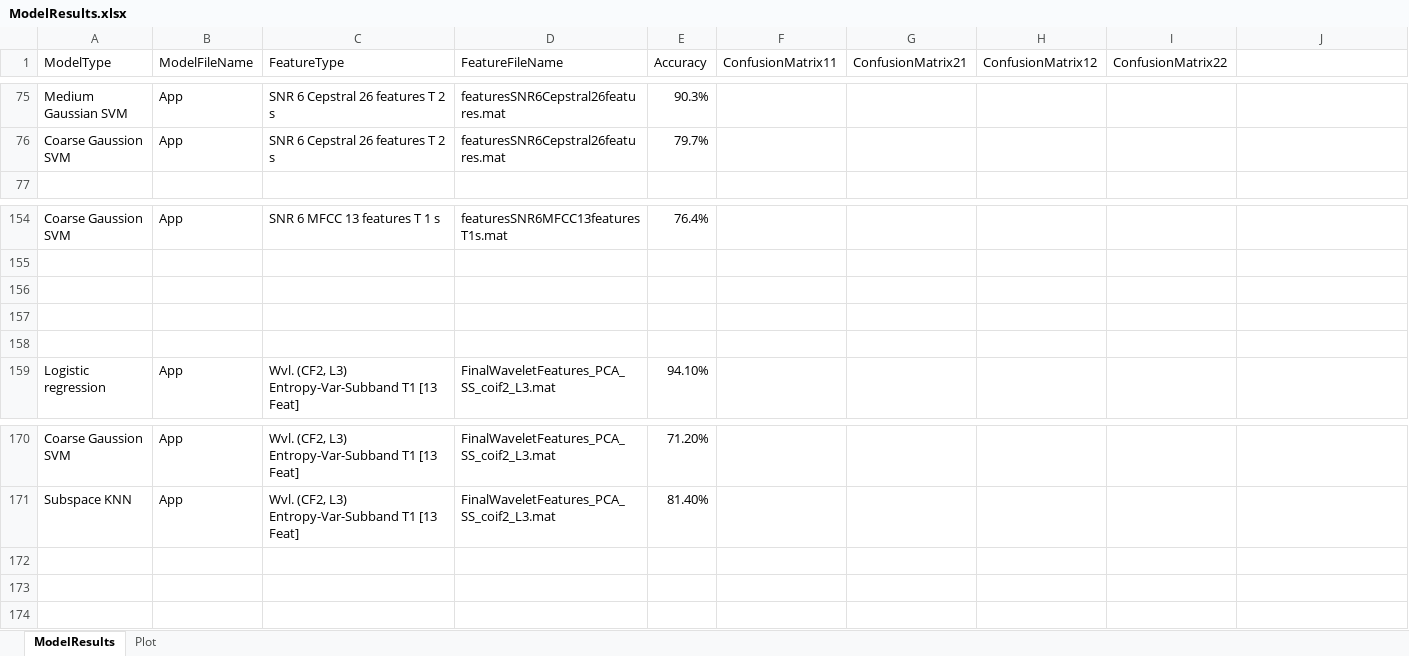
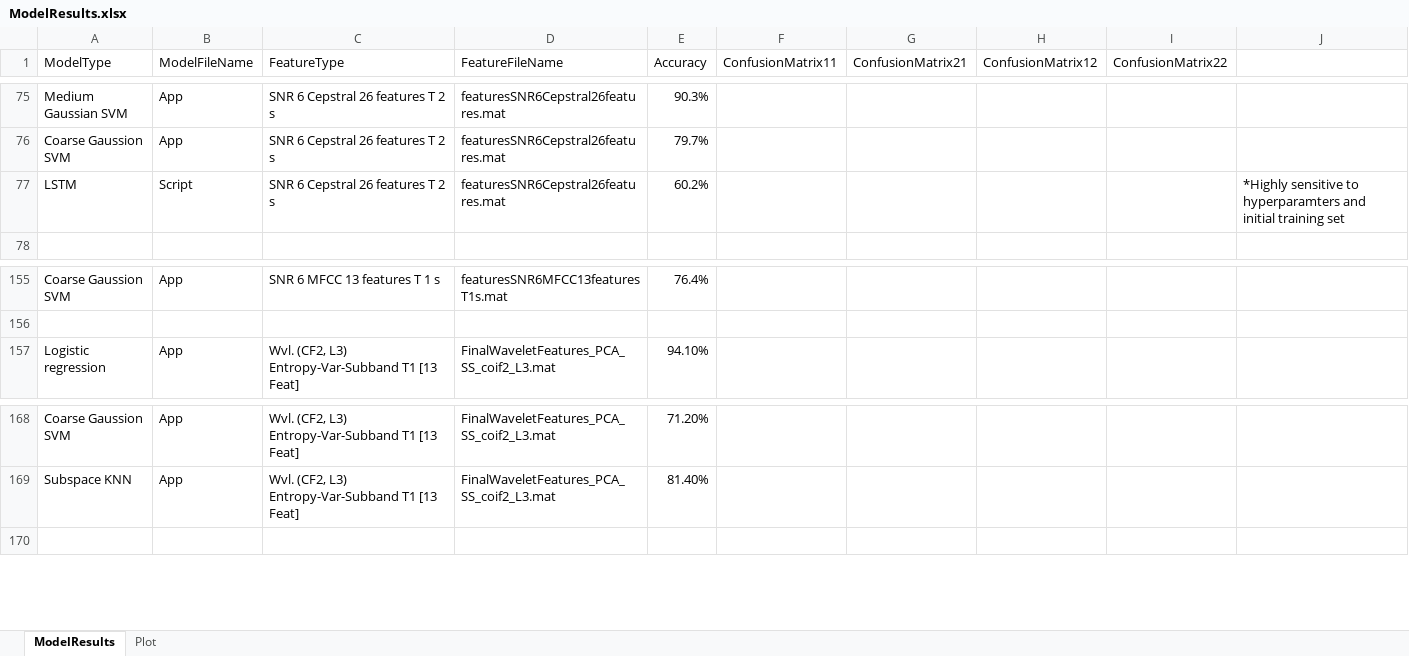
Before and after one commit to toddschultz/EnvNoiseDetector, an Excel workbook: data/Models/ModelResults.xlsx, sheet ModelResults, drawn as a sheet; only a part is shown, gaps mark what is left out; values as stored, in another font and other column widths than the file's, no borders; removed rows and columns are numbered as before the commit, all else as after; the diff names each change by its address in the sheet, - before the commit and + after, or states it on an @@ line.

Commit message:
working on lstm script

```diff
--- a/data/Models/ModelResults.xlsx (sheet ModelResults)
+++ b/data/Models/ModelResults.xlsx (sheet ModelResults)
+row 77: LSTM | Script | SNR 6 Cepstral 26 features T 2 s | featuresSNR6Cepstral26features.mat | 60.2% |  |  |  |  | *Highly sensitive to hyperparamters and initial training set
-row 156: (empty)
-row 157: (empty)
-row 158: (empty)
-row 172: (empty)
-row 173: (empty)
```
Also changed, not shown: sheet Plot, 2 other files.
